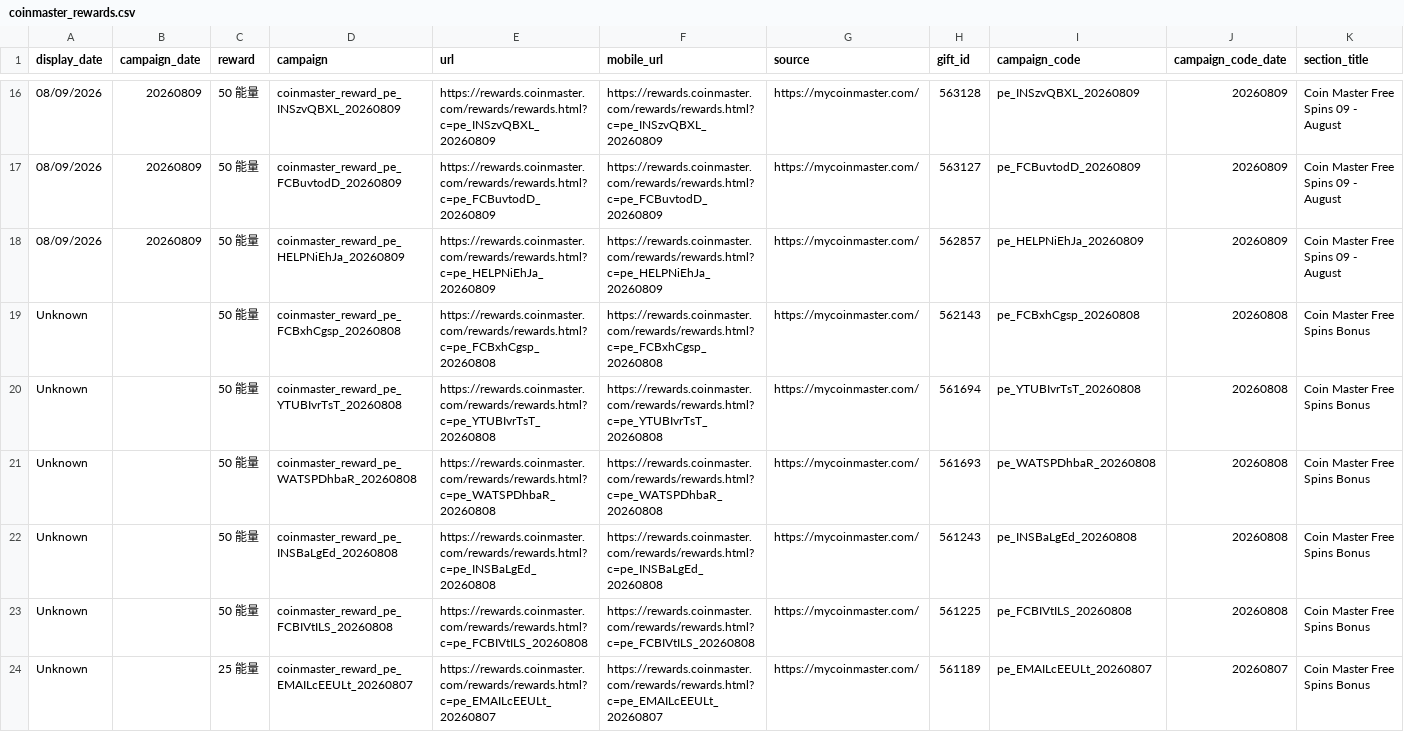
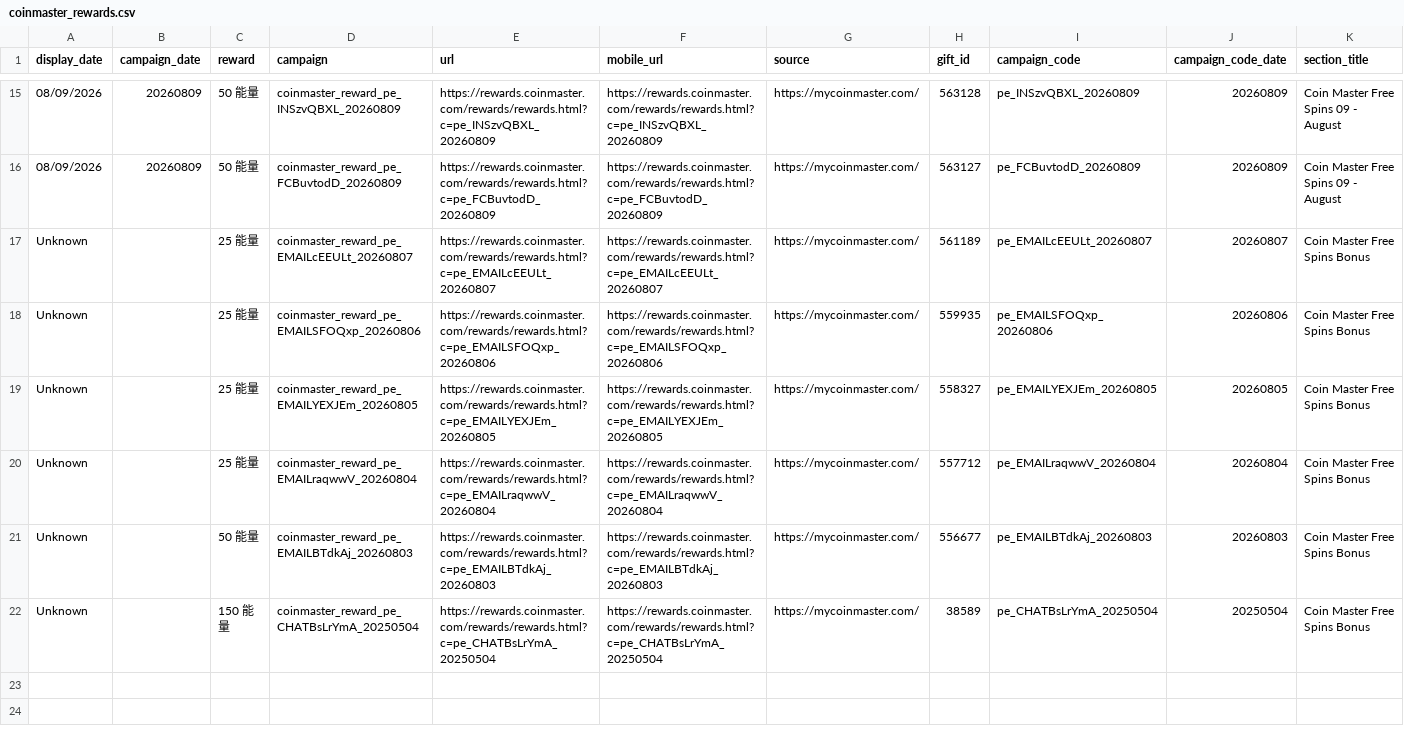
Before and after one commit to Der46/coin_fetch, a CSV file: output/coinmaster_rewards.csv, drawn as a sheet; only a part is shown, gaps mark what is left out; the shorter side is filled out with more unchanged rows; rows hold the shown columns only; the diff covers the shown part only; the diff names each change by its address in the sheet, - before the commit and + after, or states it on an @@ line.

```diff
--- a/output/coinmaster_rewards.csv
+++ b/output/coinmaster_rewards.csv
-row 18: 08/09/2026 | 20260809 | 50 能量 | coinmaster_reward_pe_HELPNiEhJa_20260809 | https://rewards.coinmaster.com/rewards/rewards.html?c=pe_HELPNiEhJa_20260809 | https://rewards.coinmaster.com/rewards/rewards.html?c=pe_HELPNiEhJa_20260809 | https://mycoinmaster.com/ | 562857 | pe_HELPNiEhJa_20260809 | 20260809 | Coin Master Free Spins 09 - August
-row 19: Unknown |  | 50 能量 | coinmaster_reward_pe_FCBxhCgsp_20260808 | https://rewards.coinmaster.com/rewards/rewards.html?c=pe_FCBxhCgsp_20260808 | https://rewards.coinmaster.com/rewards/rewards.html?c=pe_FCBxhCgsp_20260808 | https://mycoinmaster.com/ | 562143 | pe_FCBxhCgsp_20260808 | 20260808 | Coin Master Free Spins Bonus
-row 20: Unknown |  | 50 能量 | coinmaster_reward_pe_YTUBIvrTsT_20260808 | https://rewards.coinmaster.com/rewards/rewards.html?c=pe_YTUBIvrTsT_20260808 | https://rewards.coinmaster.com/rewards/rewards.html?c=pe_YTUBIvrTsT_20260808 | https://mycoinmaster.com/ | 561694 | pe_YTUBIvrTsT_20260808 | 20260808 | Coin Master Free Spins Bonus
-row 21: Unknown |  | 50 能量 | coinmaster_reward_pe_WATSPDhbaR_20260808 | https://rewards.coinmaster.com/rewards/rewards.html?c=pe_WATSPDhbaR_20260808 | https://rewards.coinmaster.com/rewards/rewards.html?c=pe_WATSPDhbaR_20260808 | https://mycoinmaster.com/ | 561693 | pe_WATSPDhbaR_20260808 | 20260808 | Coin Master Free Spins Bonus
-row 22: Unknown |  | 50 能量 | coinmaster_reward_pe_INSBaLgEd_20260808 | https://rewards.coinmaster.com/rewards/rewards.html?c=pe_INSBaLgEd_20260808 | https://rewards.coinmaster.com/rewards/rewards.html?c=pe_INSBaLgEd_20260808 | https://mycoinmaster.com/ | 561243 | pe_INSBaLgEd_20260808 | 20260808 | Coin Master Free Spins Bonus
-row 23: Unknown |  | 50 能量 | coinmaster_reward_pe_FCBIVtILS_20260808 | https://rewards.coinmaster.com/rewards/rewards.html?c=pe_FCBIVtILS_20260808 | https://rewards.coinmaster.com/rewards/rewards.html?c=pe_FCBIVtILS_20260808 | https://mycoinmaster.com/ | 561225 | pe_FCBIVtILS_20260808 | 20260808 | Coin Master Free Spins Bonus
```
Also changed, not shown: 3 removed rows and 4 edited cells elsewhere in this file, 4 other files.
